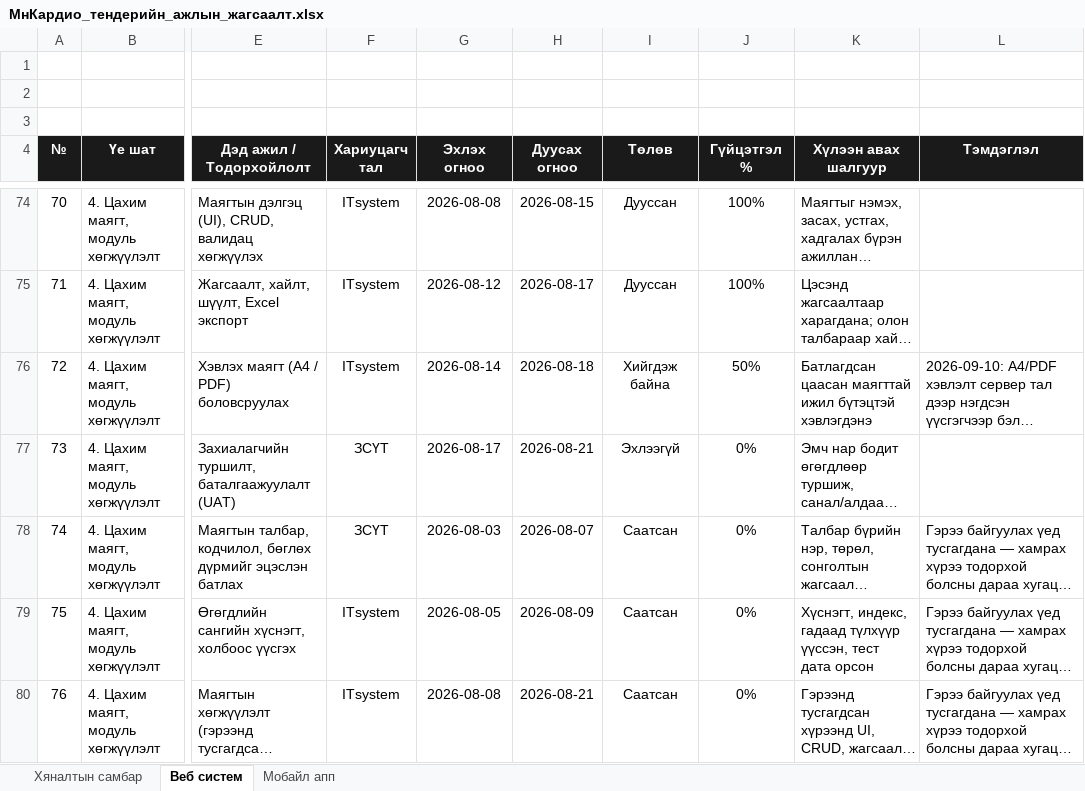
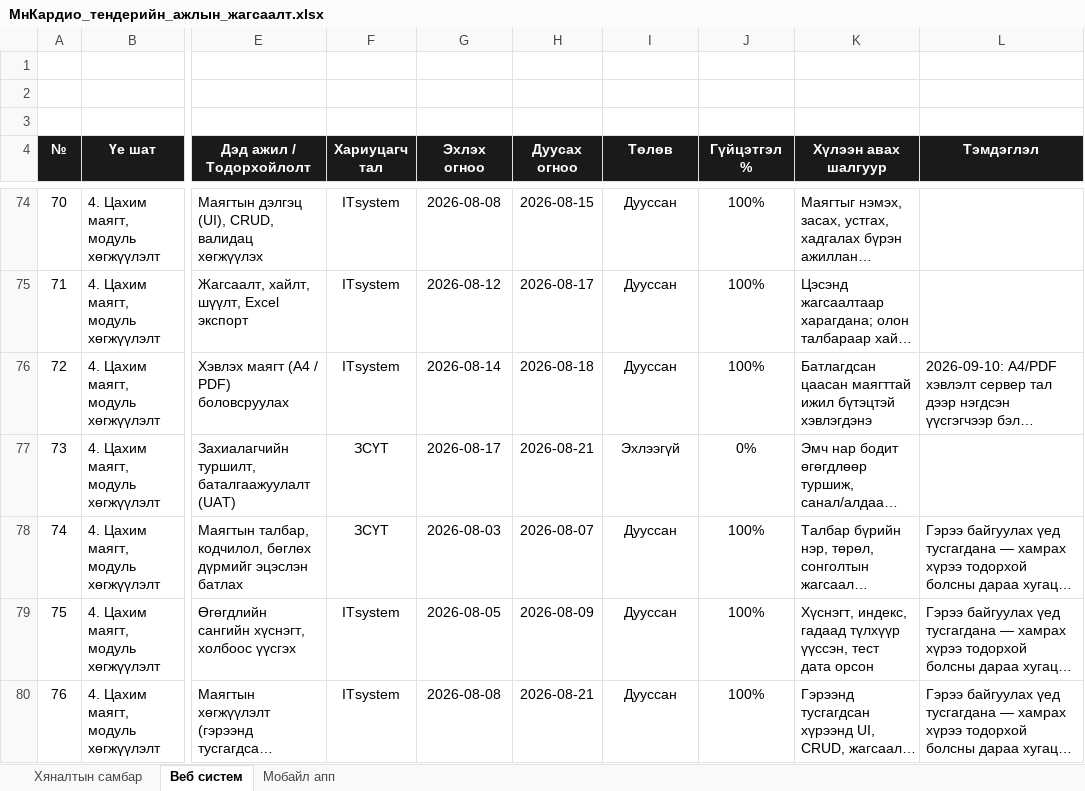
Before and after one commit to Javhaa233/mn_cardio_v2, an Excel workbook: МнКардио_тендерийн_ажлын_жагсаалт.xlsx, sheet Веб систем, drawn as a sheet; only a part is shown, gaps mark what is left out; long unchanged cells end in …; values as stored, in another font and other column widths than the file's, no borders; conditional formats not drawn; the diff covers the shown part only; the diff names each change by its address in the sheet, - before the commit and + after, or states it on an @@ line.

```diff
--- a/МнКардио_тендерийн_ажлын_жагсаалт.xlsx (sheet Веб систем)
+++ b/МнКардио_тендерийн_ажлын_жагсаалт.xlsx (sheet Веб систем)
-I76 (Төлөв): Хийгдэж байна
+I76 (Төлөв): Дууссан
-J76 (Гүйцэтгэл %): 50%
+J76 (Гүйцэтгэл %): 100%
-I78:I80 (Төлөв): Саатсан
+I78:I80 (Төлөв): Дууссан
-J78:J80 (Гүйцэтгэл %): 0%
+J78:J80 (Гүйцэтгэл %): 100%
```
Also changed, not shown: 76 edited cells elsewhere in this sheet, sheet Хяналтын самбар, sheet Мобайл апп, hidden cells, 15 other files.
